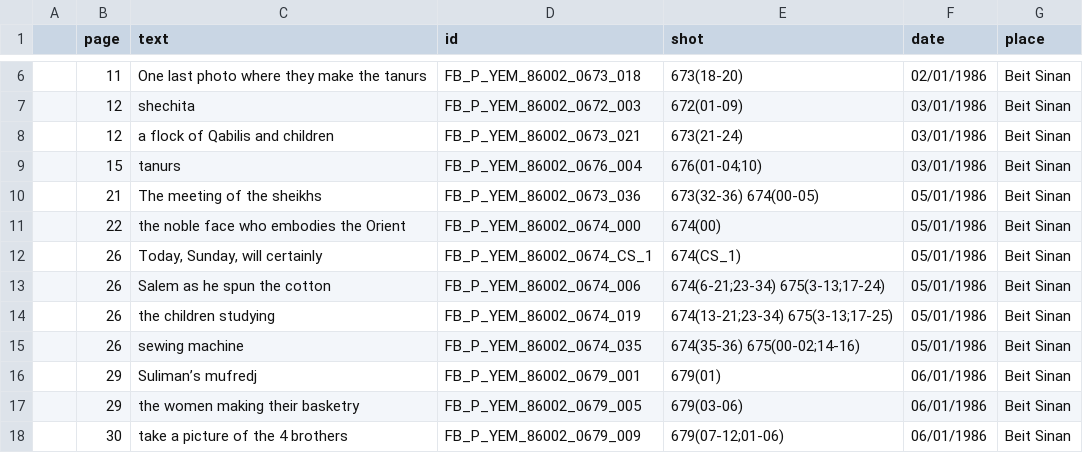
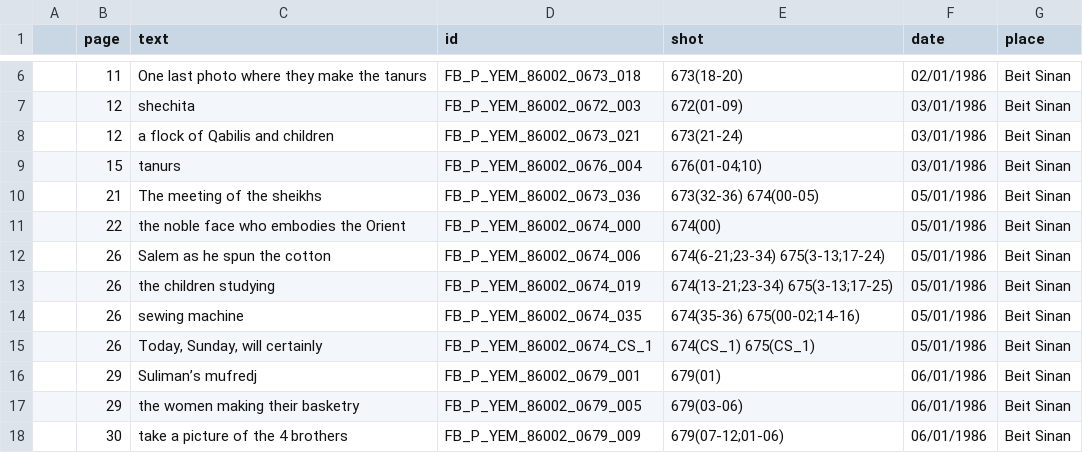
Before and after one commit to silviacasavola/yemen, a CSV file: data_pazzi.csv, drawn as a sheet; only a part is shown, gaps mark what is left out.

```diff
--- a/data_pazzi.csv
+++ b/data_pazzi.csv
@@ -11,3 +11,2 @@
 ,22,the noble face who embodies the Orient,FB_P_YEM_86002_0674_000,674(00),05/01/1986,Beit Sinan
-,26,"Today, Sunday, will certainly",FB_P_YEM_86002_0674_CS_1,674(CS_1),05/01/1986,Beit Sinan
 ,26,Salem as he spun the cotton,FB_P_YEM_86002_0674_006,674(6-21;23-34) 675(3-13;17-24),05/01/1986,Beit Sinan
@@ -15,2 +14,3 @@
 ,26,sewing machine,FB_P_YEM_86002_0674_035,674(35-36) 675(00-02;14-16),05/01/1986,Beit Sinan
+,26,"Today, Sunday, will certainly",FB_P_YEM_86002_0674_CS_1,674(CS_1) 675(CS_1),05/01/1986,Beit Sinan
 ,29,Suliman’s mufredj,FB_P_YEM_86002_0679_001,679(01),06/01/1986,Beit Sinan
```
Also changed, not shown: 2 other files.
